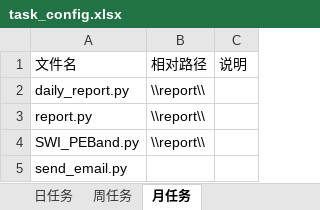
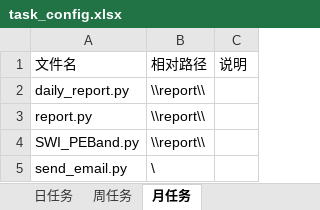
Before and after one commit to floydgyf/investigate, an Excel workbook: task_config.xlsx, sheet 月任务, drawn as a sheet; values as stored, in another font and other column widths than the file's, no borders; the diff names each change by its address in the sheet, - before the commit and + after, or states it on an @@ line.

```diff
--- a/task_config.xlsx (sheet 月任务)
+++ b/task_config.xlsx (sheet 月任务)
-B5: (empty)
+B5: \
```
Also changed, not shown: sheet 周任务, sheet 日任务, 7 other files.
